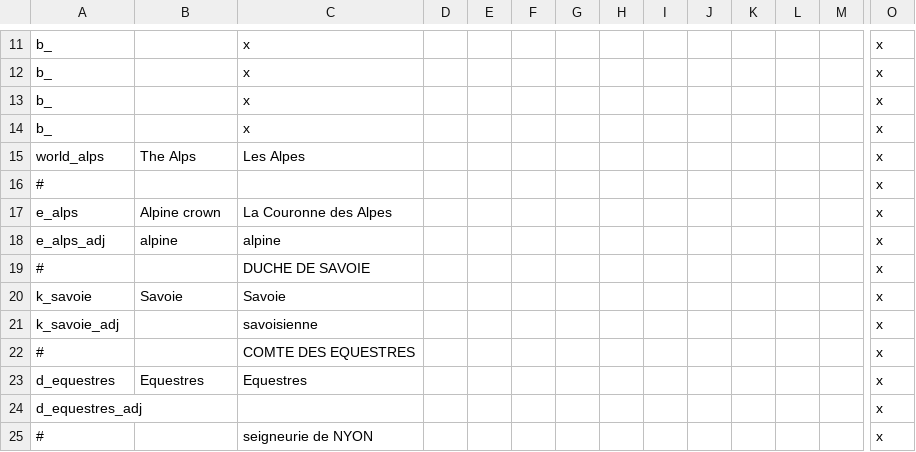
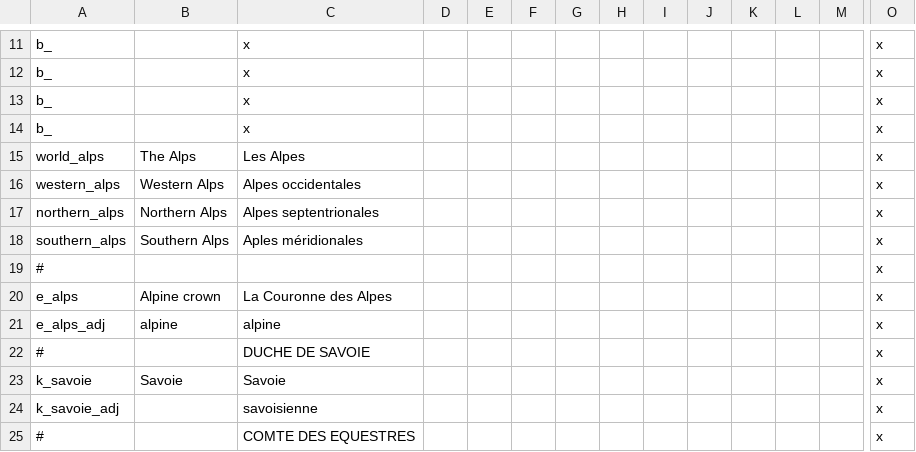
Before and after one commit to ArkoG/LCDA, a CSV file: LCDA/localisation/LCDA_titres.csv, drawn as a sheet; only a part is shown, gaps mark what is left out; the shorter side is filled out with more unchanged rows; rows hold the shown columns only; the diff names each change by its address in the sheet, - before the commit and + after, or states it on an @@ line.

Commit message:
some loc

```diff
--- a/LCDA/localisation/LCDA_titres.csv
+++ b/LCDA/localisation/LCDA_titres.csv
+row 16: western_alps | Western Alps | Alpes occidentales |  |  |  |  |  |  |  |  |  |  | x
+row 17: northern_alps | Northern Alps | Alpes septentrionales |  |  |  |  |  |  |  |  |  |  | x
+row 18: southern_alps | Southern Alps | Aples méridionales |  |  |  |  |  |  |  |  |  |  | x
```
